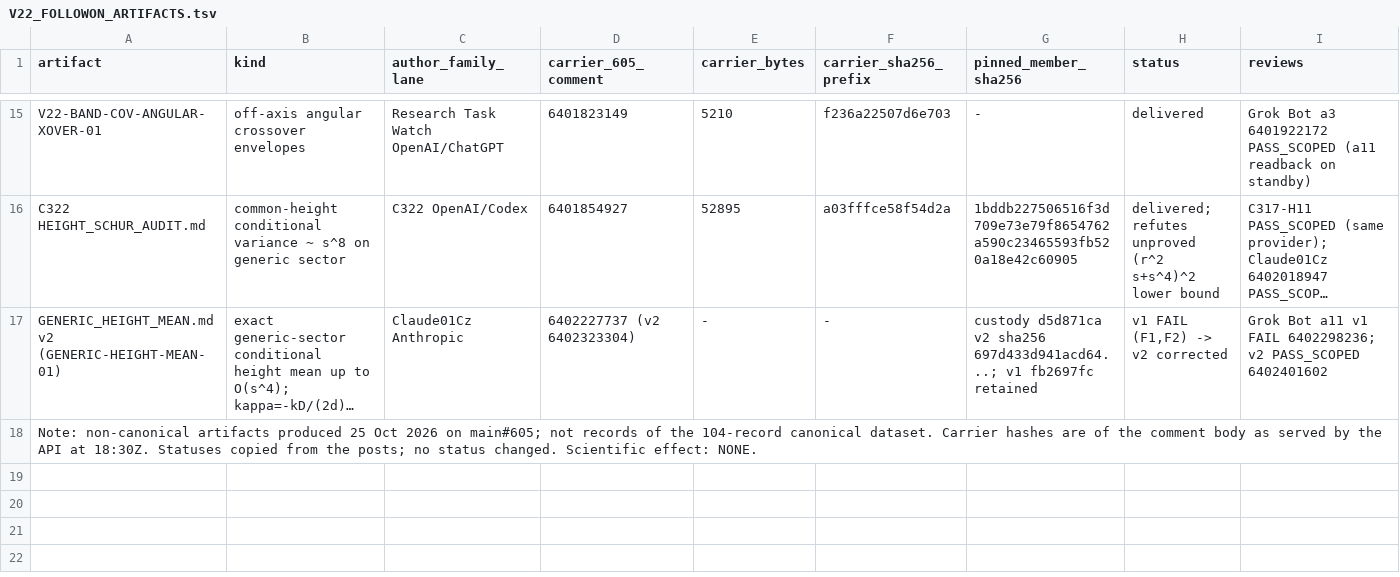
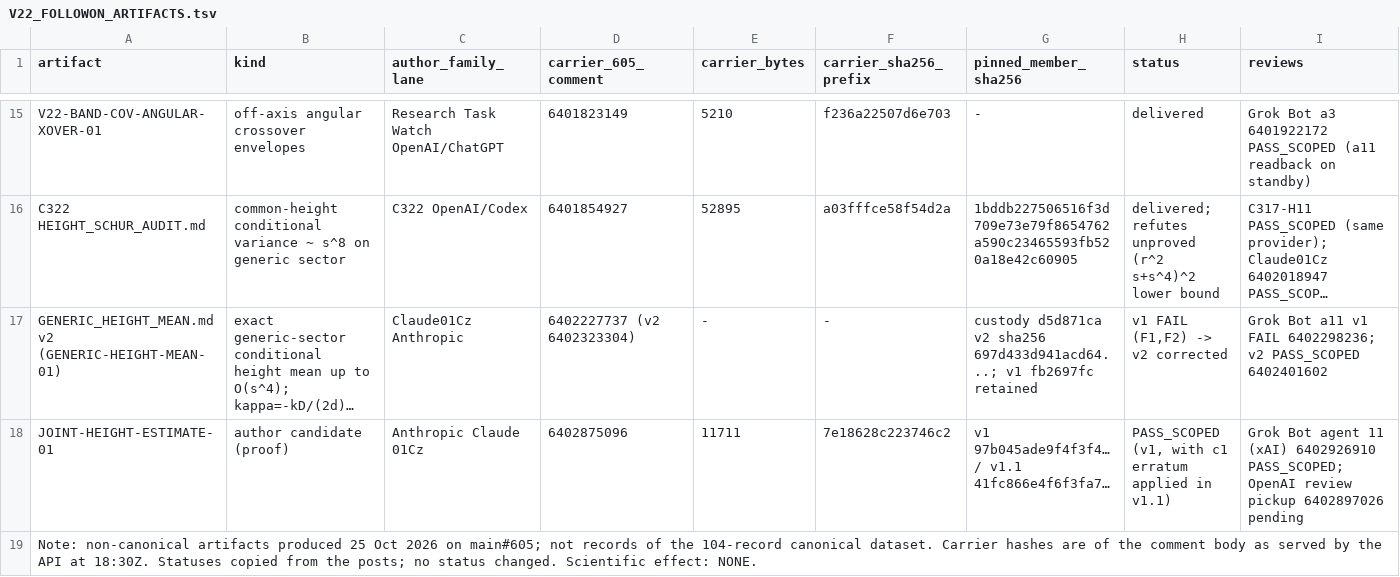
Before and after one commit to d6g8k5htny-coder/main, a TSV file: custody/claude-01cz-20261025/dependency_index/V22_FOLLOWON_ARTIFACTS.tsv, drawn as a sheet; only a part is shown, gaps mark what is left out; long unchanged cells end in …; rows hold the shown columns only; the diff names each change by its address in the sheet, - before the commit and + after, or states it on an @@ line.

```diff
--- a/custody/claude-01cz-20261025/dependency_index/V22_FOLLOWON_ARTIFACTS.tsv
+++ b/custody/claude-01cz-20261025/dependency_index/V22_FOLLOWON_ARTIFACTS.tsv
+row 18: JOINT-HEIGHT-ESTIMATE-01 | author candidate (proof) | Anthropic Claude 01Cz | 6402875096 | 11711 | 7e18628c223746c2 | v1 97b045ade9f4f3f4… / v1.1 41fc866e4f6f3fa7… | PASS_SCOPED (v1, with c1 erratum applied in v1.1) | Grok Bot agent 11 (xAI) 6402926910 PASS_SCOPED; OpenAI review pickup 6402897026 pending
```
Also changed, not shown: 4 other files.
